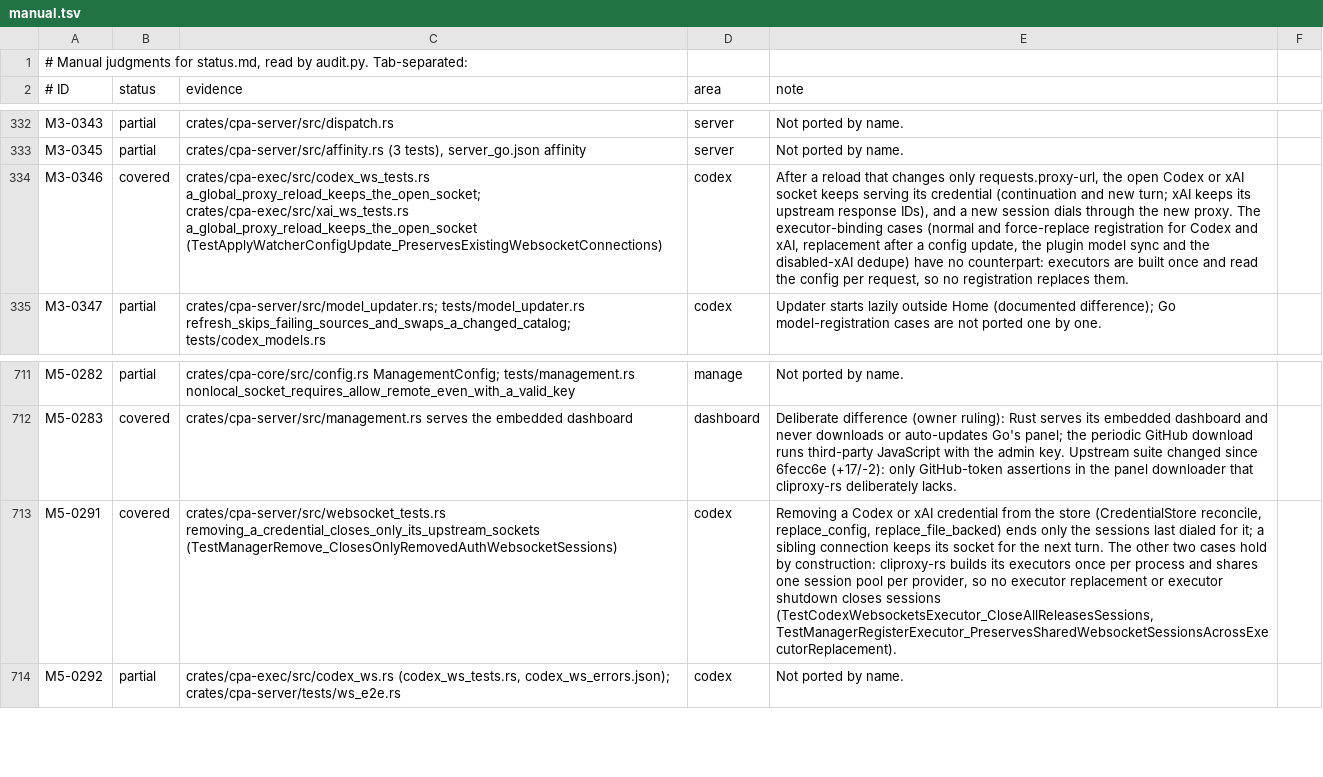
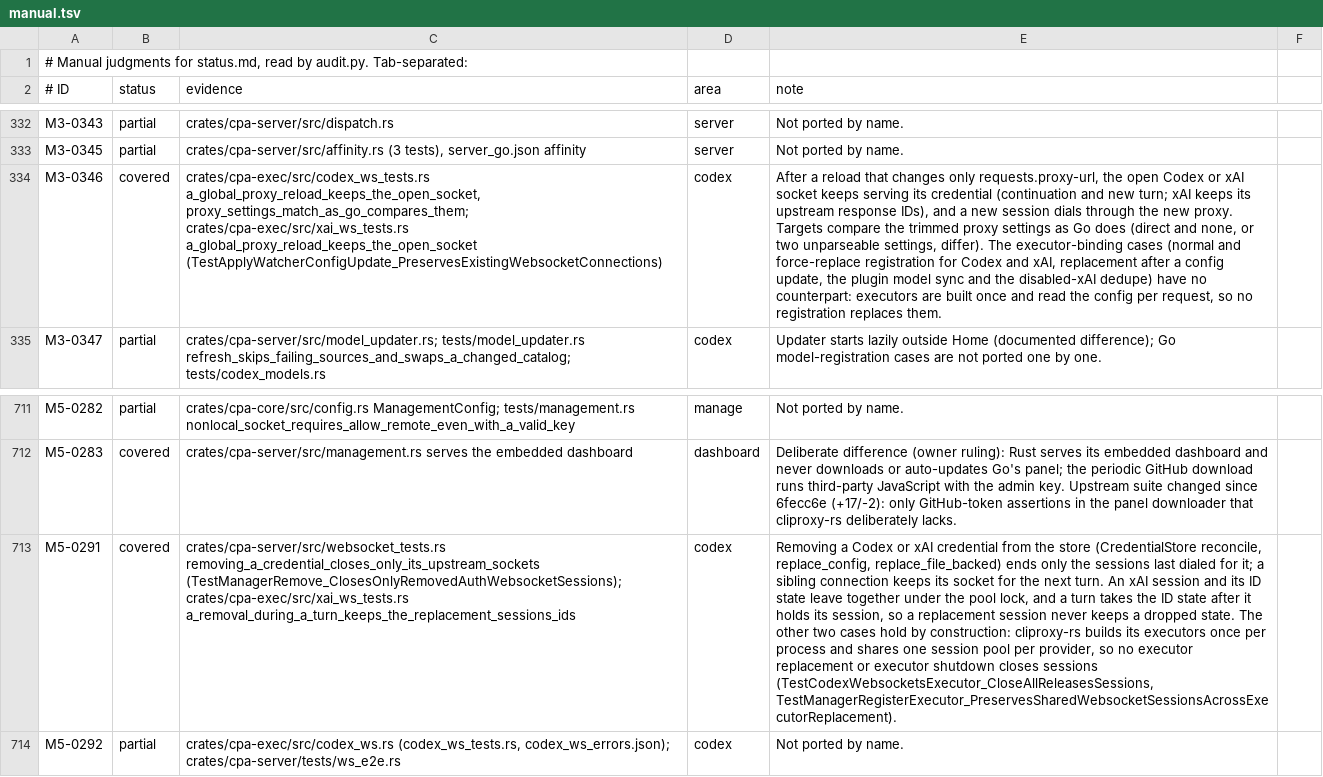
Before and after one commit to DarkEden-coding/sub-api-proxy, a TSV file: docs/parity-audit/manual.tsv, drawn as a sheet; only a part is shown, gaps mark what is left out; the diff names each change by its address in the sheet, - before the commit and + after, or states it on an @@ line.

Commit message:
WebSocket targets compare proxy settings as Go does; xAI removal drops ID state with its session
Targets keep the trimmed effective and global proxy settings for identity
(Go compares the strings, so direct and none, or two unparseable settings,
are different targets) and parse only for dialing. An xAI credential
removal deletes each session's ID state under the pool lock as the session
leaves it, and a turn takes the ID state after it holds its session, so a
replacement session never keeps a dropped state. Fix the All totals row.

Co-authored-by: Amp <amp@ampcode.com>
Amp-Thread-ID: https://ampcode.com/threads/T-01a15a6b-dbe7-72db-ac65-6b896ff6e21e

```diff
--- a/docs/parity-audit/manual.tsv
+++ b/docs/parity-audit/manual.tsv
-C334 (evidence): crates/cpa-exec/src/codex_ws_tests.rs a_global_proxy_reload_keeps_the_open_socket; crates/cpa-exec/src/xai_ws_tests.rs a_global_proxy_reload_keeps_the_open_socket…
+C334 (evidence): crates/cpa-exec/src/codex_ws_tests.rs a_global_proxy_reload_keeps_the_open_socket, proxy_settings_match_as_go_compares_them; crates/cpa-exec/src/xai_ws_tests.rs a_global_proxy_reload_keeps_the_open_socket…
-E334 (note): …new proxy. The executor-binding…
+E334 (note): …new proxy. Targets compare the trimmed proxy settings as Go does (direct and none, or two unparseable settings, differ). The executor-binding…
-C713 (evidence): crates/cpa-server/src/websocket_tests.rs removing_a_credential_closes_only_its_upstream_sockets (TestManagerRemove_ClosesOnlyRemovedAuthWebsocketSessions)
+C713 (evidence): crates/cpa-server/src/websocket_tests.rs removing_a_credential_closes_only_its_upstream_sockets (TestManagerRemove_ClosesOnlyRemovedAuthWebsocketSessions); crates/cpa-exec/src/xai_ws_tests.rs a_removal_during_a_turn_keeps_the_replacement_sessions_ids
-E713 (note): …next turn. The other…
+E713 (note): …next turn. An xAI session and its ID state leave together under the pool lock, and a turn takes the ID state after it holds its session, so a replacement session never keeps a dropped state. The other…
```
Also changed, not shown: 5 other files.
